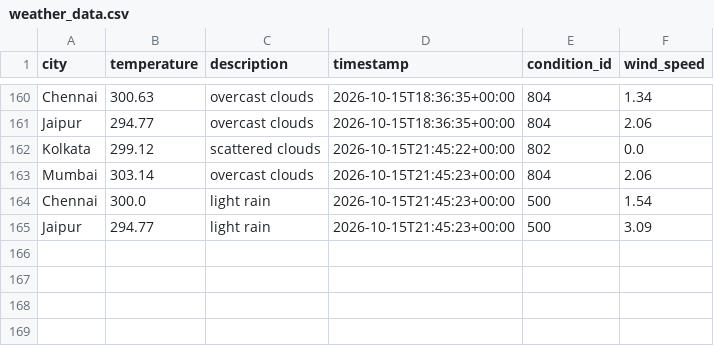
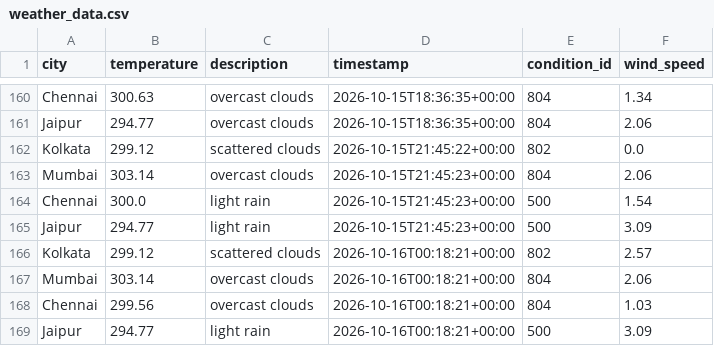
Before and after one commit to Niyanthri24/Weather-Data-Prediction, a CSV file: data/weather_data.csv, drawn as a sheet; only a part is shown, gaps mark what is left out.

```diff
--- a/data/weather_data.csv
+++ b/data/weather_data.csv
@@ -165 +165,5 @@ Chennai,300.0,light rain,2026-10-15T21:45:23+00:00,500,1.54
 Jaipur,294.77,light rain,2026-10-15T21:45:23+00:00,500,3.09
+Kolkata,299.12,scattered clouds,2026-10-16T00:18:21+00:00,802,2.57
+Mumbai,303.14,overcast clouds,2026-10-16T00:18:21+00:00,804,2.06
+Chennai,299.56,overcast clouds,2026-10-16T00:18:21+00:00,804,1.03
+Jaipur,294.77,light rain,2026-10-16T00:18:21+00:00,500,3.09
```
